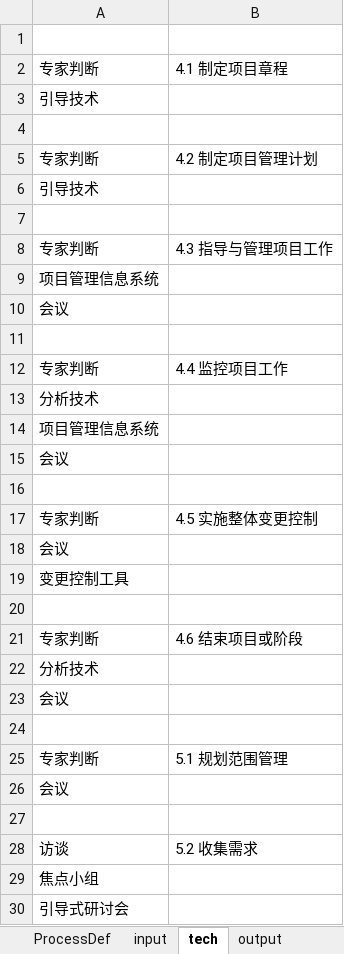
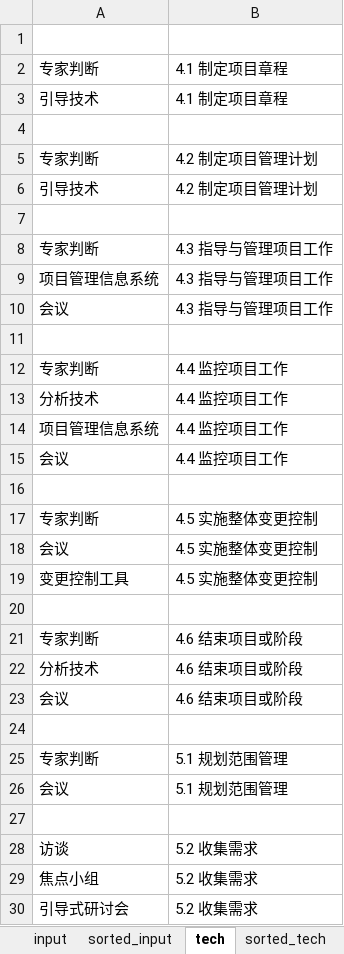
Before and after one commit to hbdhj/documents, an Excel workbook: PMP/PMP_Keynotes.xlsx, sheet tech, drawn as a sheet; only a part is shown; values as stored, in another font and other column widths than the file's, no borders; the diff covers the shown part only; the diff names each change by its address in the sheet, - before the commit and + after, or states it on an @@ line.

```diff
--- a/PMP/PMP_Keynotes.xlsx (sheet tech)
+++ b/PMP/PMP_Keynotes.xlsx (sheet tech)
+sheet tab: sorted_input
+sheet tab: sorted_tech
-B3: (empty)
+B3: 4.1 制定项目章程
-B6: (empty)
+B6: 4.2 制定项目管理计划
-B9:B10: (empty)
+B9:B10: 4.3 指导与管理项目工作
-B13:B15: (empty)
+B13:B15: 4.4 监控项目工作
-B18:B19: (empty)
+B18:B19: 4.5 实施整体变更控制
-B22:B23: (empty)
+B22:B23: 4.6 结束项目或阶段
-B26: (empty)
+B26: 5.1 规划范围管理
-B29:B30: (empty)
+B29:B30: 5.2 收集需求
```
Also changed, not shown: 188 added rows, 2 removed rows and 5 edited cells elsewhere in this sheet, sheet input, sheet output, other sheet tabs.
